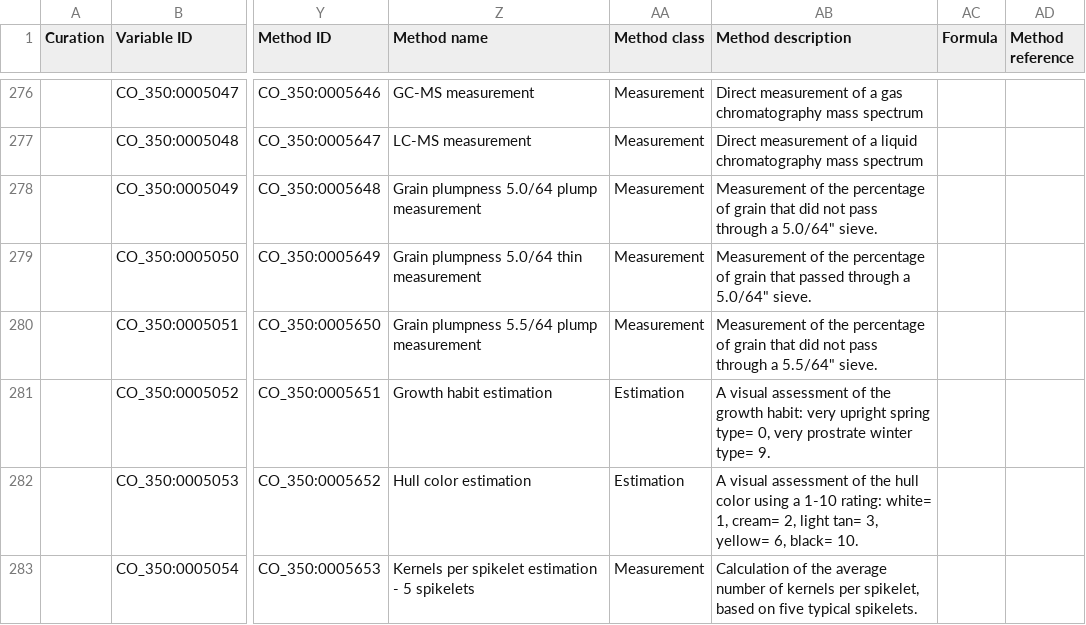
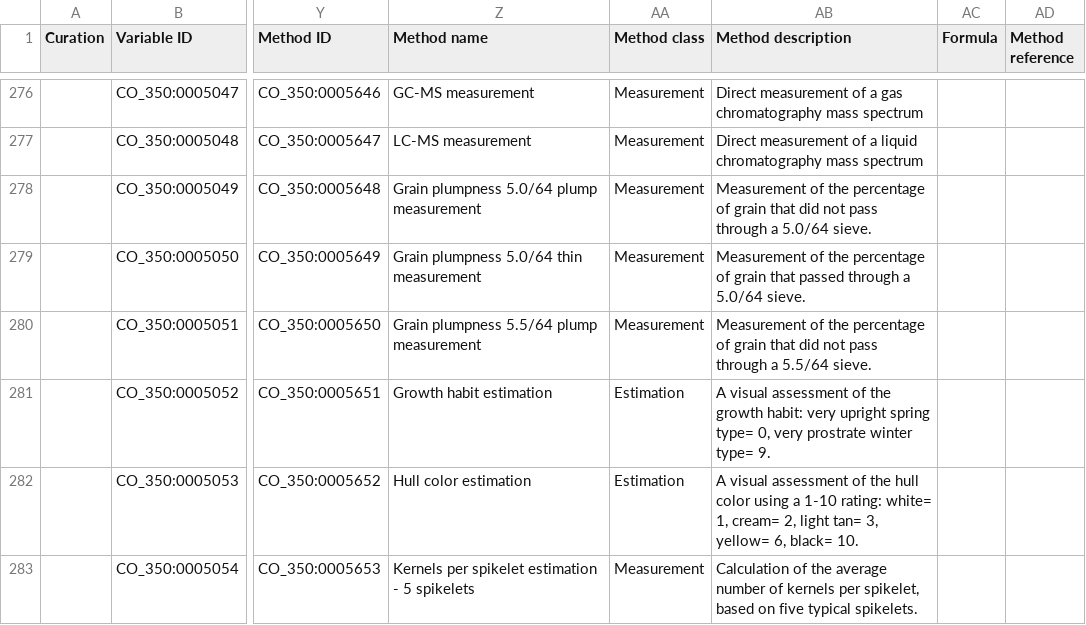
Before and after one commit to Planteome/CO_350-oat-traits, a CSV file: CO_350.csv, drawn as a sheet; only a part is shown, gaps mark what is left out; the diff names each change by its address in the sheet, - before the commit and + after, or states it on an @@ line.

Commit message:
fixing file

```diff
--- a/CO_350.csv
+++ b/CO_350.csv
-AB278 (Method description): …through a 5.0/64" sieve.
+AB278 (Method description): …through a 5.0/64 sieve.
-AB279 (Method description): …through a 5.0/64" sieve.
+AB279 (Method description): …through a 5.0/64 sieve.
-AB280 (Method description): …through a 5.5/64" sieve.
+AB280 (Method description): …through a 5.5/64 sieve.
```
